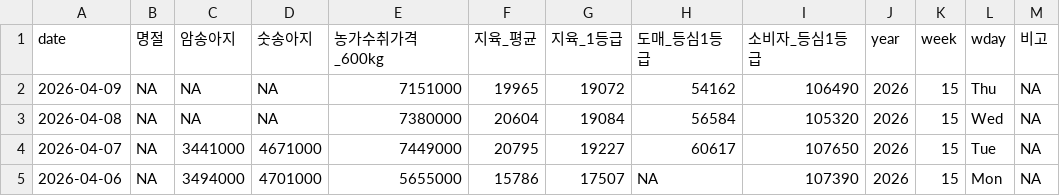
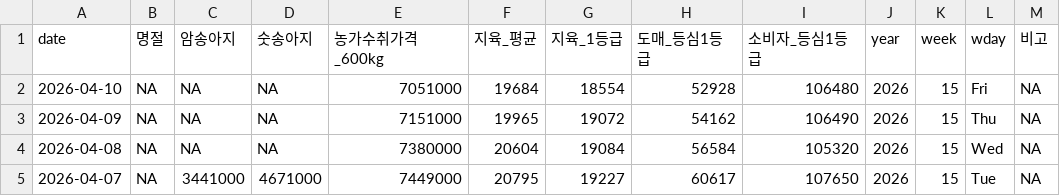
Before and after one commit to YoungjunNa/ekape-parsing, a CSV file: data_hanwoo_stock/hanwoo-stock.csv, drawn as a sheet; only a part is shown; the shorter side is filled out with more unchanged rows.

```diff
--- a/data_hanwoo_stock/hanwoo-stock.csv
+++ b/data_hanwoo_stock/hanwoo-stock.csv
@@ -1,2 +1,3 @@
 "date","명절","암송아지","숫송아지","농가수취가격_600kg","지육_평균","지육_1등급","도매_등심1등급","소비자_등심1등급","year","week","wday","비고"
+2026-04-10,NA,NA,NA,7051000,19684,18554,52928,106480,2026,15,"Fri",NA
 2026-04-09,NA,NA,NA,7151000,19965,19072,54162,106490,2026,15,"Thu",NA
```
